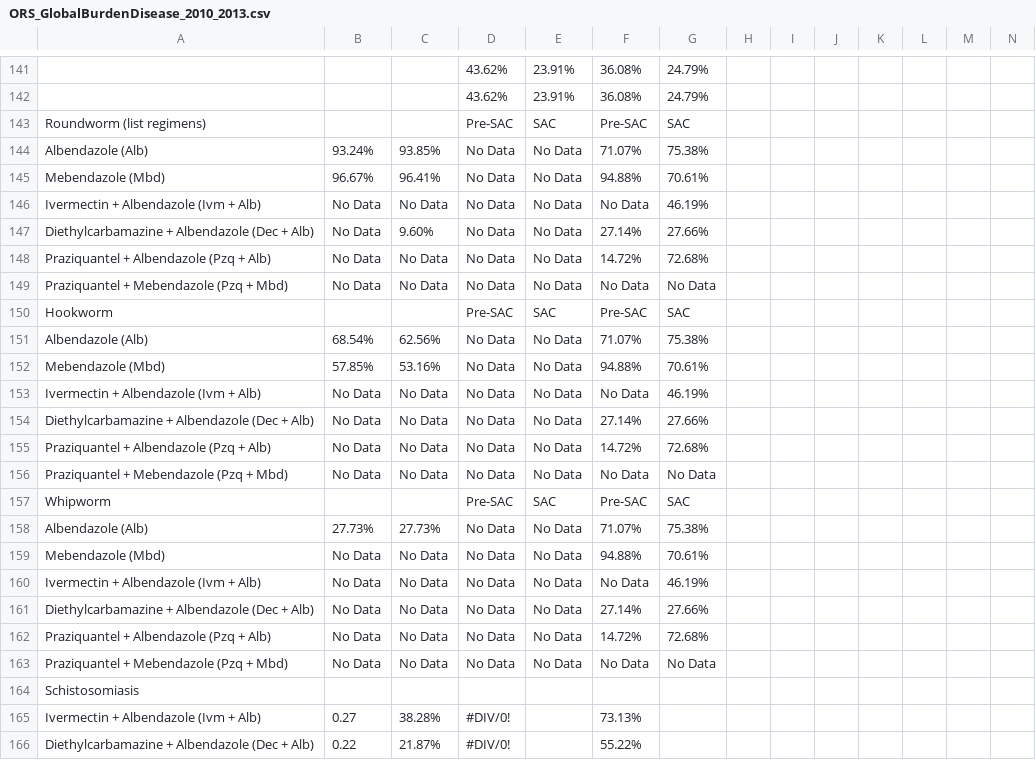
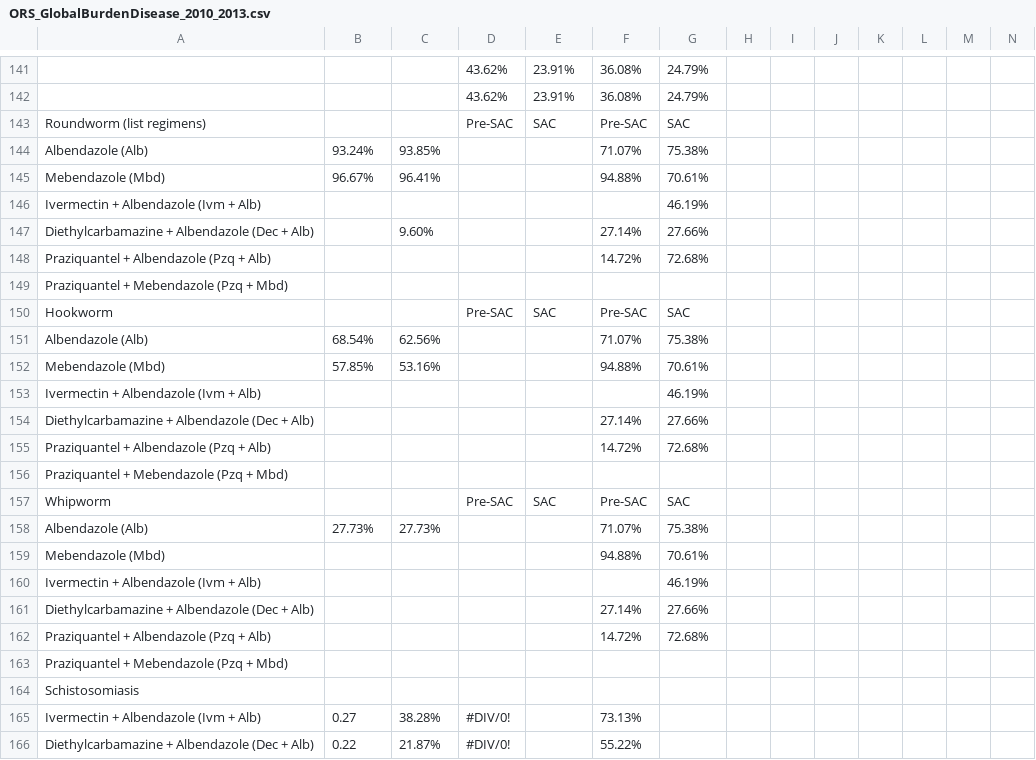
Before and after one commit to sw-coa/global-health-impact-web-, a CSV file: ORS_GlobalBurdenDisease_2010_2013.csv, drawn as a sheet; only a part is shown, gaps mark what is left out; removed rows and columns are numbered as before the commit, all else as after; rows hold the shown columns only; the diff covers the shown part only; the diff names each change by its address in the sheet, - before the commit and + after, or states it on an @@ line.

```diff
--- a/ORS_GlobalBurdenDisease_2010_2013.csv
+++ b/ORS_GlobalBurdenDisease_2010_2013.csv
-D144:D145: No Data
+D144:D145: (empty)
-E144:E145: No Data
+E144:E145: (empty)
-row 146: Ivermectin + Albendazole (Ivm + Alb) | No Data | No Data | No Data | No Data | No Data | 46.19%
+row 146: Ivermectin + Albendazole (Ivm + Alb) |  |  |  |  |  | 46.19%
-B147:B148: No Data
+B147:B148: (empty)
-D147:D148: No Data
+D147:D148: (empty)
-E147:E148: No Data
+E147:E148: (empty)
-C148: No Data
+C148: (empty)
-row 149: Praziquantel + Mebendazole (Pzq + Mbd) | No Data | No Data | No Data | No Data | No Data | No Data
+row 149: Praziquantel + Mebendazole (Pzq + Mbd)
-D151:D152: No Data
+D151:D152: (empty)
-E151:E152: No Data
+E151:E152: (empty)
-row 153: Ivermectin + Albendazole (Ivm + Alb) | No Data | No Data | No Data | No Data | No Data | 46.19%
+row 153: Ivermectin + Albendazole (Ivm + Alb) |  |  |  |  |  | 46.19%
-B154:B155: No Data
+B154:B155: (empty)
-C154:C155: No Data
+C154:C155: (empty)
-D154:D155: No Data
+D154:D155: (empty)
-E154:E155: No Data
+E154:E155: (empty)
-row 156: Praziquantel + Mebendazole (Pzq + Mbd) | No Data | No Data | No Data | No Data | No Data | No Data
+row 156: Praziquantel + Mebendazole (Pzq + Mbd)
-D158:D159: No Data
+D158:D159: (empty)
-E158:E159: No Data
+E158:E159: (empty)
-B159: No Data
+B159: (empty)
-C159: No Data
+C159: (empty)
-row 160: Ivermectin + Albendazole (Ivm + Alb) | No Data | No Data | No Data | No Data | No Data | 46.19%
+row 160: Ivermectin + Albendazole (Ivm + Alb) |  |  |  |  |  | 46.19%
-B161:B162: No Data
+B161:B162: (empty)
-C161:C162: No Data
+C161:C162: (empty)
-D161:D162: No Data
+D161:D162: (empty)
-E161:E162: No Data
+E161:E162: (empty)
-row 163: Praziquantel + Mebendazole (Pzq + Mbd) | No Data | No Data | No Data | No Data | No Data | No Data
+row 163: Praziquantel + Mebendazole (Pzq + Mbd)
```
Also changed, not shown: 6 edited cells elsewhere in this file, ORS_Daly_2010B_2015.csv, ORS_GlobalBurdenDisease_2010B_2015.csv, 8 other files.
